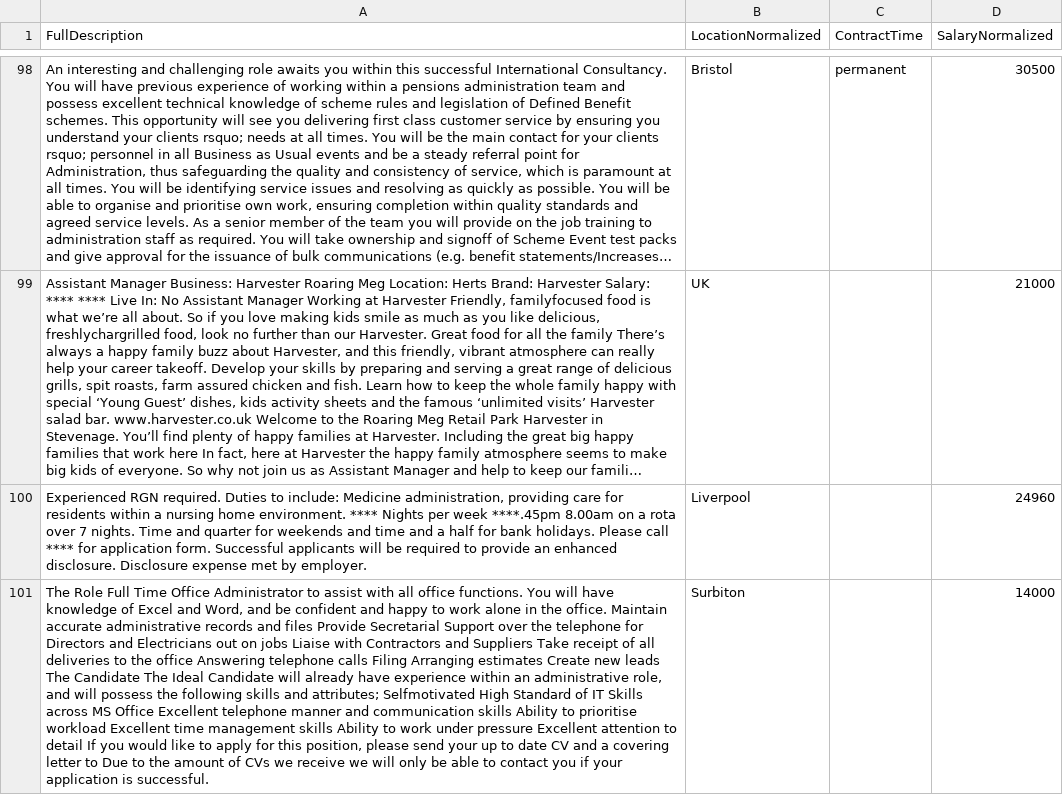
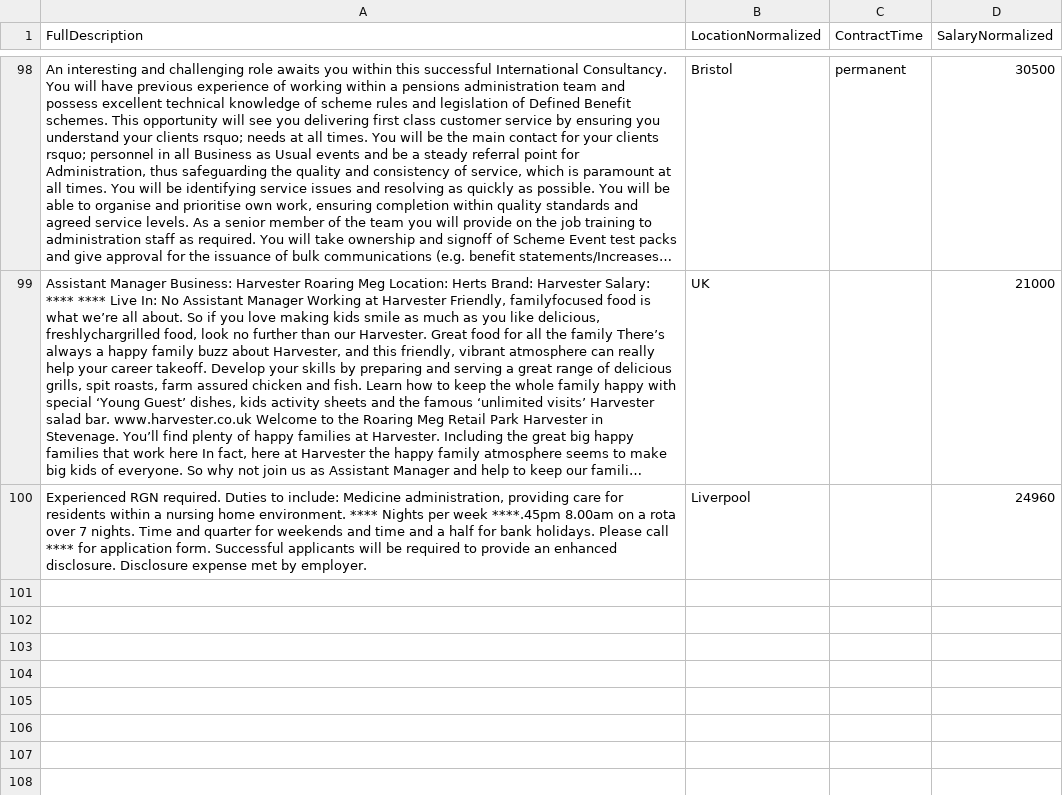
Before and after one commit to prachigondhali/salary-estimation, a CSV file: salary-train.csv, drawn as a sheet; only a part is shown, gaps mark what is left out; long unchanged cells end in …; the diff names each change by its address in the sheet, - before the commit and + after, or states it on an @@ line.

Commit message:
Update salary-train.csv

```diff
--- a/salary-train.csv
+++ b/salary-train.csv
-row 101: The Role Full Time Office Administrator to assist with all office functions. You will have knowledge of Excel and Word, and be confident and happy to work alone in the office. Maintain accurate administrative records and files Provide Secretarial Support over the telephone for Directors and Electricians out on jobs Liaise with Contractors and Suppliers Take receipt of all deliveries to the office Answering telephone calls Filing Arranging estimates Create new leads The Candidate The Ideal Candidate will already have experience within an administrative role, and will possess the following skills and attributes; Selfmotivated High Standard of IT Skills across MS Office Excellent telephone manner and communication skills Ability to prioritise workload Excellent time management skills Ability to work under pressure Excellent attention to detail If you would like to apply for this position, please send your up to date CV and a covering letter to Due to the amount of CVs we receive we will only be able to contact you if your application is successful. | Surbiton |  | 14000
```
